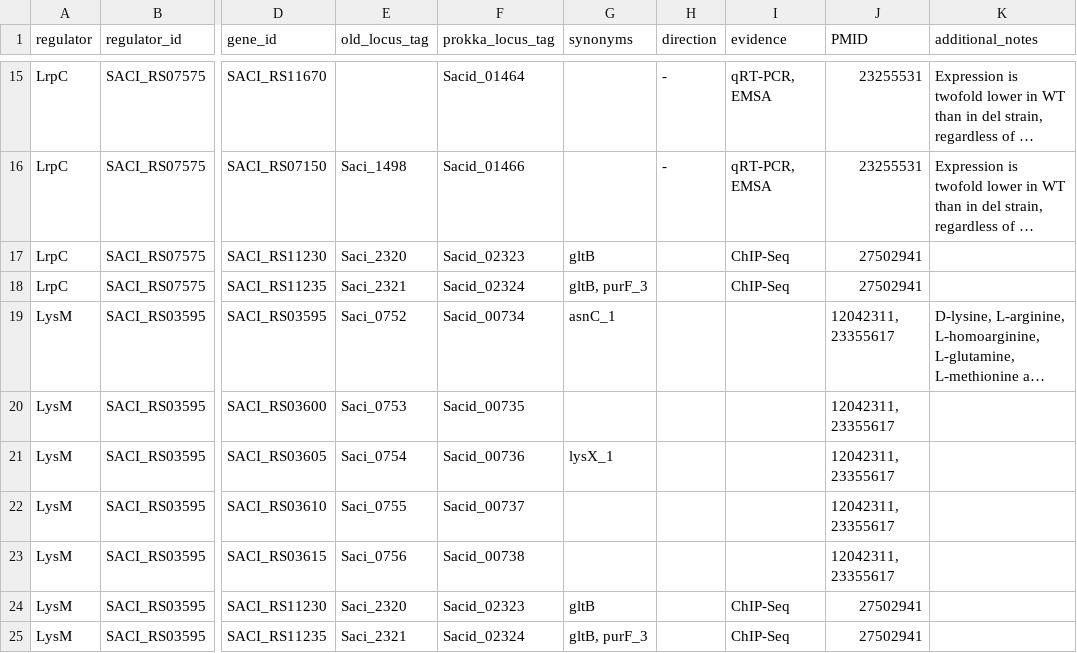
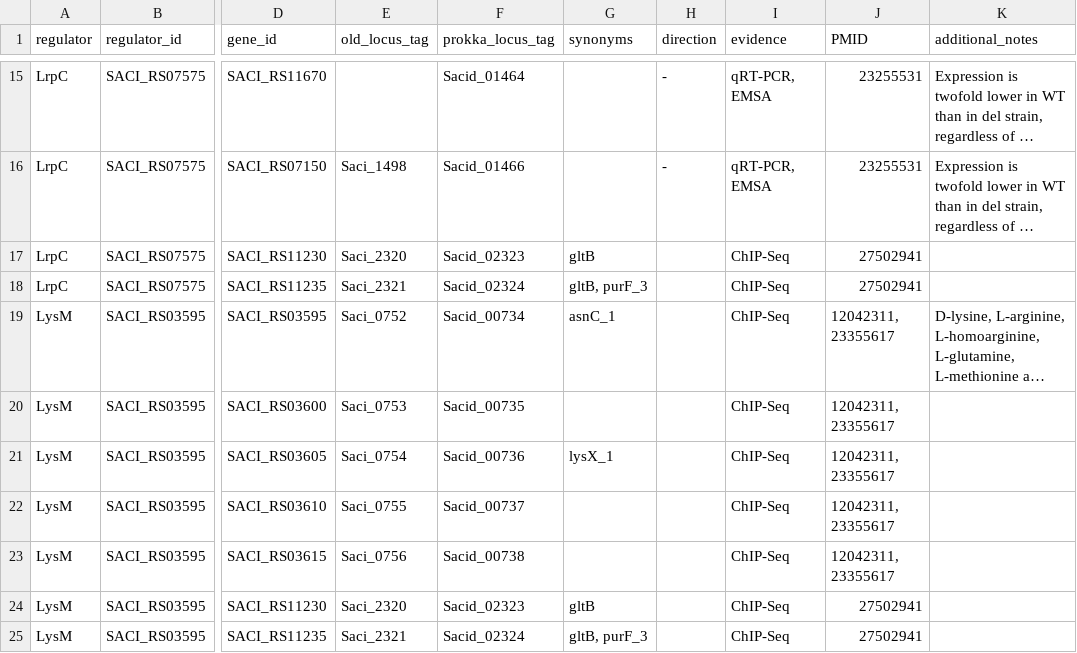
Before and after one commit to SBRG/modulome_saci, a TSV file: data/saci_trn_curated_01_01_2021.tsv, drawn as a sheet; only a part is shown, gaps mark what is left out; long unchanged cells end in …; the diff names each change by its address in the sheet, - before the commit and + after, or states it on an @@ line.

```diff
--- a/data/saci_trn_curated_01_01_2021.tsv
+++ b/data/saci_trn_curated_01_01_2021.tsv
-I19:I23 (evidence): (empty)
+I19:I23 (evidence): ChIP-Seq
```
Also changed, not shown: data/gene_info_curated_Jan_07_2021.tsv, data/iModulon_table.csv, 4 other files.
